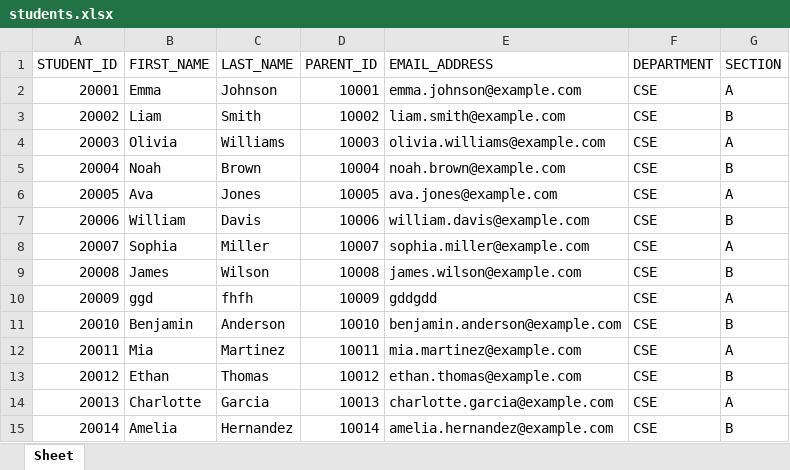
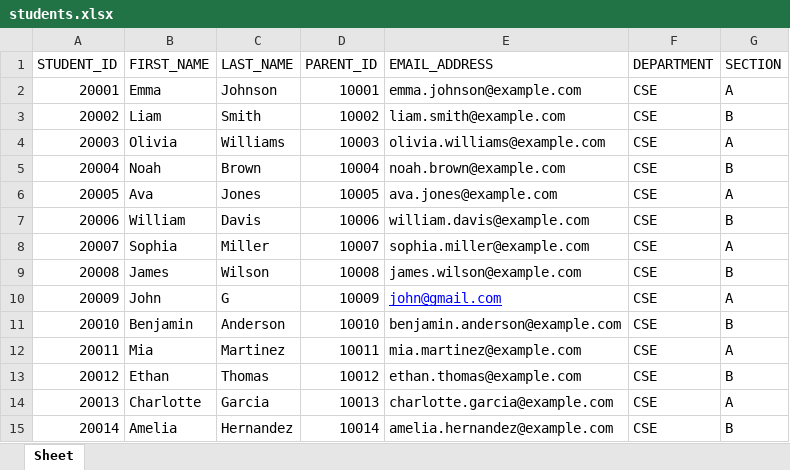
Before and after one commit to Damodharan28/Attendance_Tracking_System, an Excel workbook: students.xlsx, sheet Sheet, drawn as a sheet; only a part is shown; values as stored, in another font and other column widths than the file's, no borders; the diff names each change by its address in the sheet, - before the commit and + after, or states it on an @@ line.

```diff
--- a/students.xlsx (sheet Sheet)
+++ b/students.xlsx (sheet Sheet)
-B10 (FIRST_NAME): ggd
+B10 (FIRST_NAME): John
-C10 (LAST_NAME): fhfh
+C10 (LAST_NAME): G
-E10 (EMAIL_ADDRESS): gddgdd
+E10 (EMAIL_ADDRESS): john@gmail.com
@@ E10 underline: off → on, text colour: black → #0000FF @@
```
Also changed, not shown: attendance.xlsx, 19 other files.
